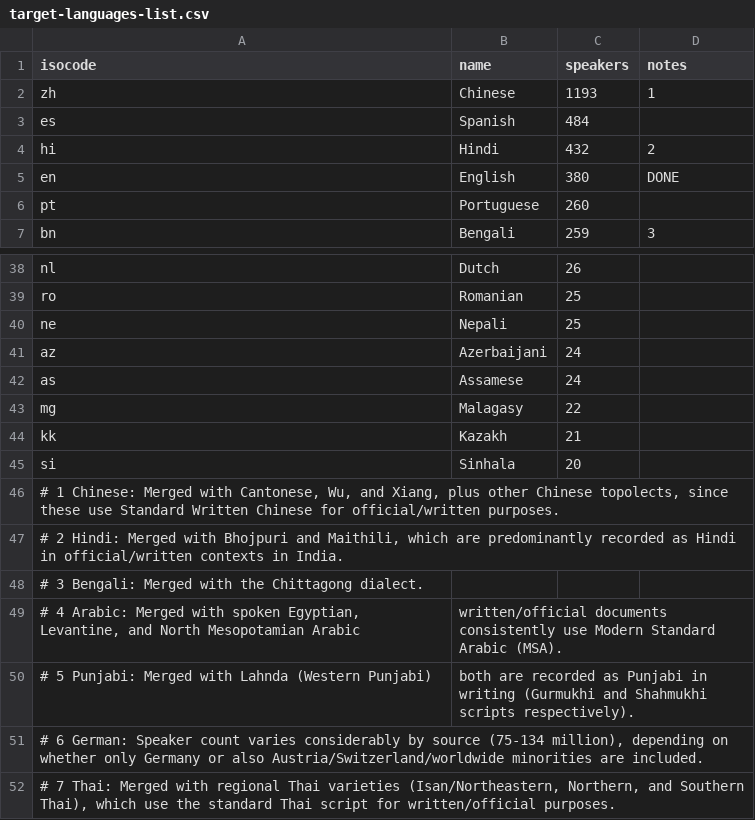
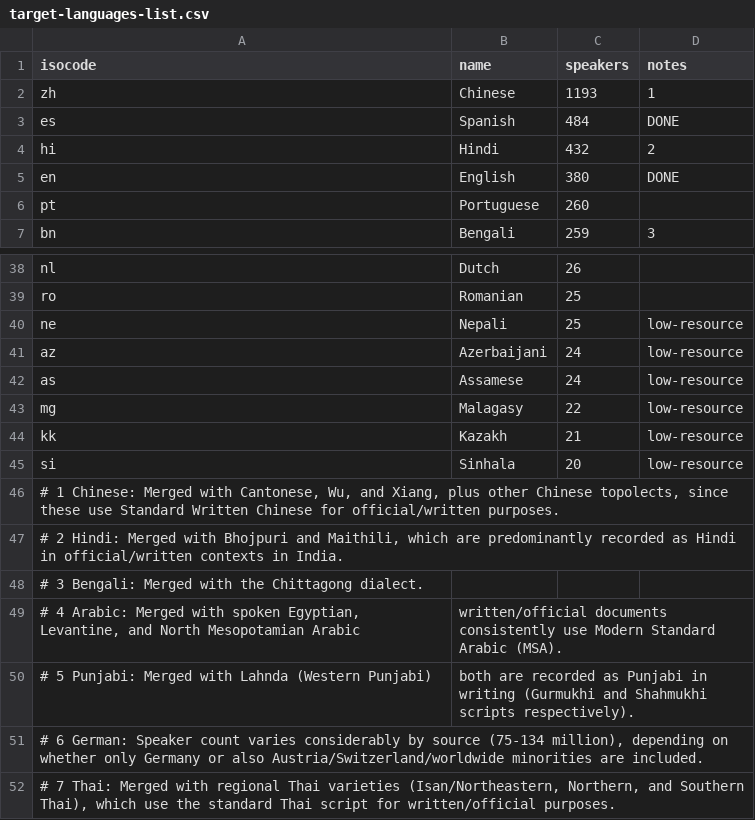
Before and after one commit to prechelt/cuhasc, a CSV file: instruments/target-languages-list.csv, drawn as a sheet; only a part is shown, gaps mark what is left out; the diff covers the shown part only.

Commit message:
instruments/target-languages-list.csv: marked low-resource languages
where Opus 4.8 was skeptical whether it could provide a 'good' translation (versus very good or near-perfect)
according to /translate-cvscale.

```diff
--- a/instruments/target-languages-list.csv
+++ b/instruments/target-languages-list.csv
@@ -2,3 +2,3 @@ isocode;name;speakers;notes
 zh;Chinese;1193;1
-es;Spanish;484;
+es;Spanish;484;DONE
 hi;Hindi;432;2
@@ -39,8 +39,8 @@ nl;Dutch;26;
 ro;Romanian;25;
-ne;Nepali;25;
-az;Azerbaijani;24;
-as;Assamese;24;
-mg;Malagasy;22;
-kk;Kazakh;21;
-si;Sinhala;20;
+ne;Nepali;25;low-resource
+az;Azerbaijani;24;low-resource
+as;Assamese;24;low-resource
+mg;Malagasy;22;low-resource
+kk;Kazakh;21;low-resource
+si;Sinhala;20;low-resource
 # 1 Chinese: Merged with Cantonese, Wu, and Xiang, plus other Chinese topolects, since these use Standard Written Chinese for official/written purposes.
```
Also changed, not shown: 15 edited cells elsewhere in this file.
